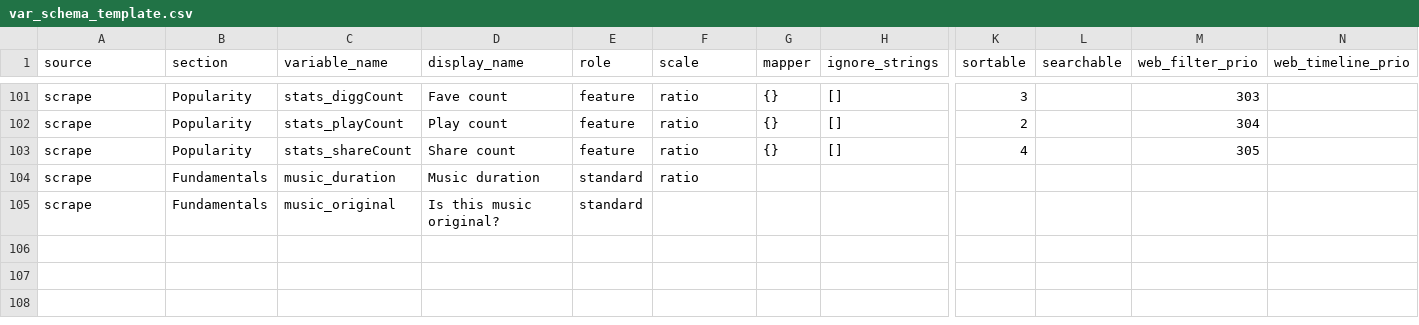
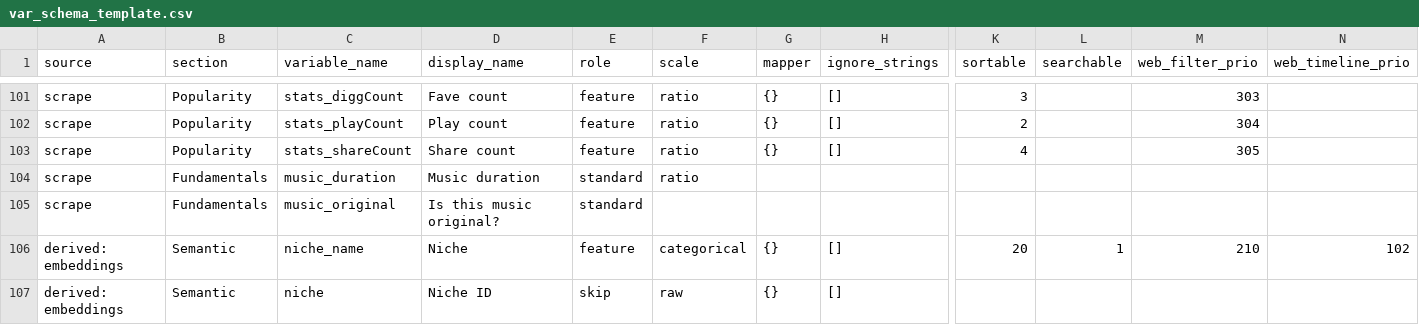
Before and after one commit to pwikstrom/foryou-research, a CSV file: config/var_schema_template.csv, drawn as a sheet; only a part is shown, gaps mark what is left out; rows hold the shown columns only; the diff names each change by its address in the sheet, - before the commit and + after, or states it on an @@ line.

Commit message:
Add embeddings-based niche as an analysis variable across tabs
Surfaces the embeddings-derived niche (from video_map.parquet) as a
first-class categorical variable in the Video Analysis, Explore, Timelines,
and Correlations tabs.

- organize_datasets.new_merge: left-join niche/niche_name onto each study's
  recoded dataframe on item_id (also flows into the timelines merge);
  videos absent from the map -> "unmapped". Add video_map.parquet to the
  recode sidecar fingerprint so study caches refresh when the map changes
  (routed to the cheap enrichment-patch path).
- var_schema: niche_name (role=feature, categorical) appears in every tab and
  becomes a niche-composition dimension in correlations, like content_category;
  niche (int id) kept as role=skip. High cardinality is handled by the tabs'
  existing top-K + 'Other' / rare-pruning logic.
- video_map: stabilise niche ids/names across rebuilds via Hungarian alignment
  to the previous build, so saved niche filters survive a remap.
- run_video_map_refresh: a manual 'Rebuild map' now defaults to auto_refresh
  and chains recode -> meta -> pca -> timelines for all studies so the new
  niches propagate (Cloud Tasks + local-dev mirror).

```diff
--- a/config/var_schema_template.csv
+++ b/config/var_schema_template.csv
+row 106: derived: embeddings | Semantic | niche_name | Niche | feature | categorical | {} | [] | 20 | 1 | 210 | 102
+row 107: derived: embeddings | Semantic | niche | Niche ID | skip | raw | {} | []
```
Also changed, not shown: 6 other files.
